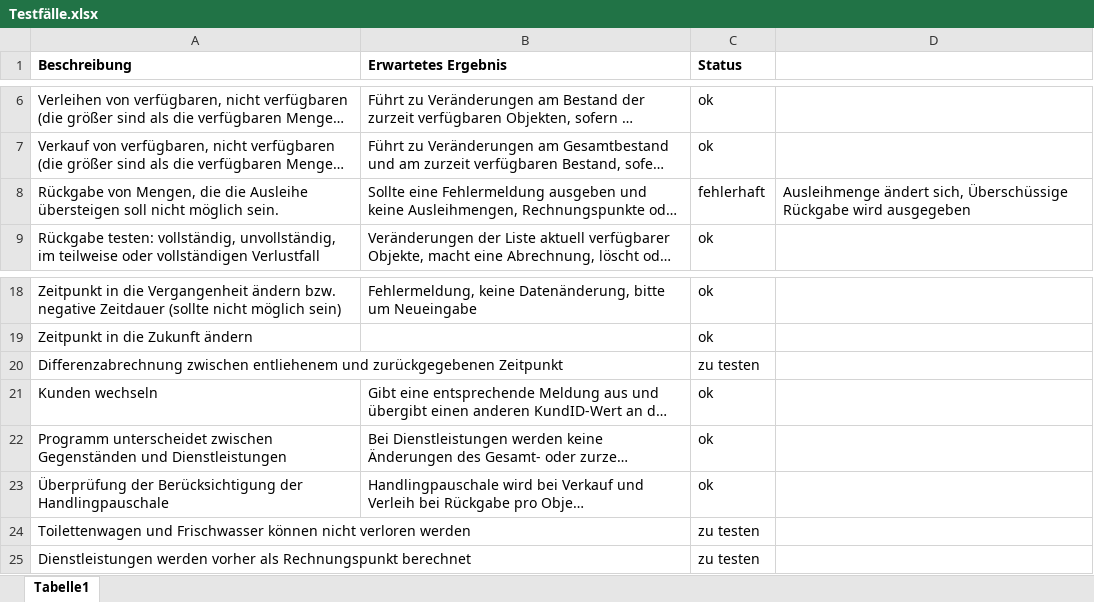
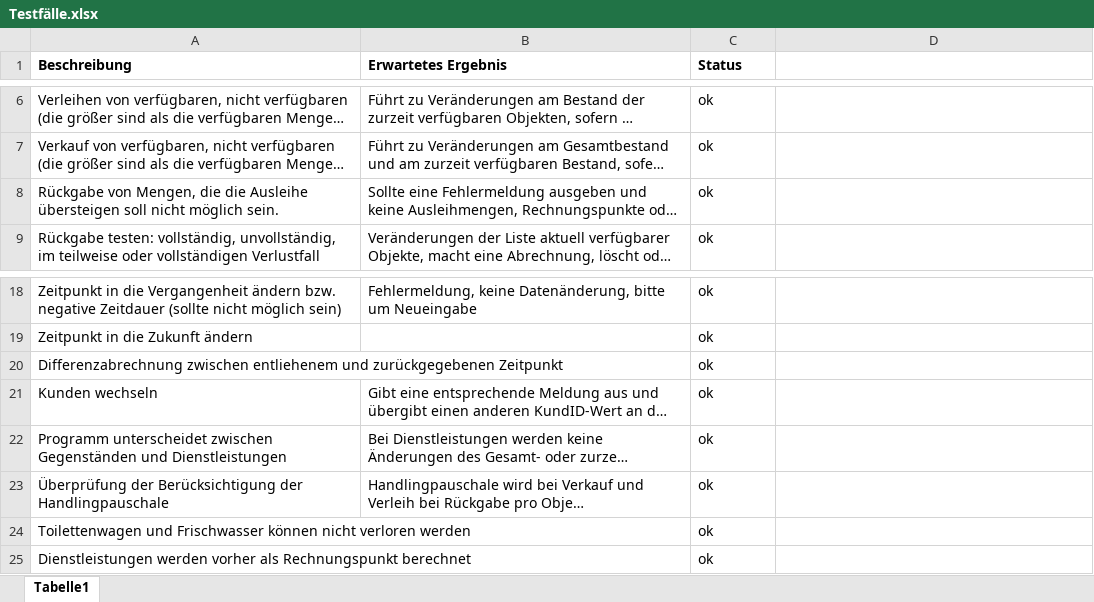
Before and after one commit to CrystalGamma/hamelner-party-broker, an Excel workbook: Testfälle.xlsx, sheet Tabelle1, drawn as a sheet; only a part is shown, gaps mark what is left out; long unchanged cells end in …; values as stored, in another font and other column widths than the file's, no borders; conditional formats not drawn; the diff names each change by its address in the sheet, - before the commit and + after, or states it on an @@ line.

Commit message:
Testfallbearbeitung

```diff
--- a/Testfälle.xlsx (sheet Tabelle1)
+++ b/Testfälle.xlsx (sheet Tabelle1)
-C8 (Status): fehlerhaft
+C8 (Status): ok
-D8: Ausleihmenge ändert sich, Überschüssige Rückgabe wird ausgegeben
+D8: (empty)
-C20 (Status): zu testen
+C20 (Status): ok
-C24:C25 (Status): zu testen
+C24:C25 (Status): ok
```
